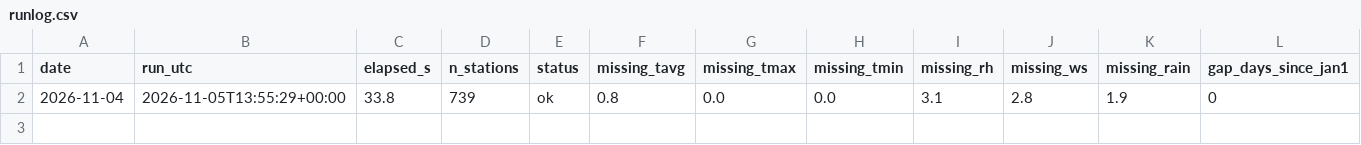
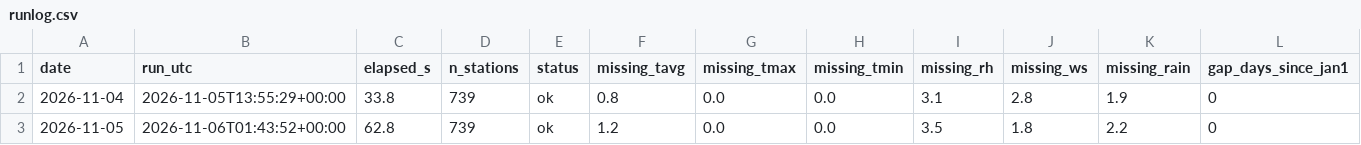
Before and after one commit to Karl7208/hornet-index, a CSV file: data/archive/runlog.csv, drawn as a sheet; only a part is shown; rows hold the shown columns only; the diff names each change by its address in the sheet, - before the commit and + after, or states it on an @@ line.

```diff
--- a/data/archive/runlog.csv
+++ b/data/archive/runlog.csv
+row 3: 2026-11-05 | 2026-11-06T01:43:52+00:00 | 62.8 | 739 | ok | 1.2 | 0.0 | 0.0 | 3.5 | 1.8 | 2.2 | 0
```
Also changed, not shown: 2 other files.
